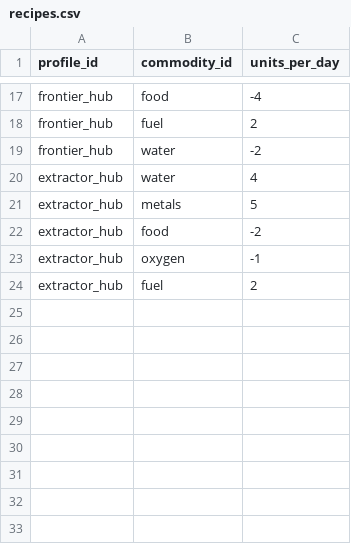
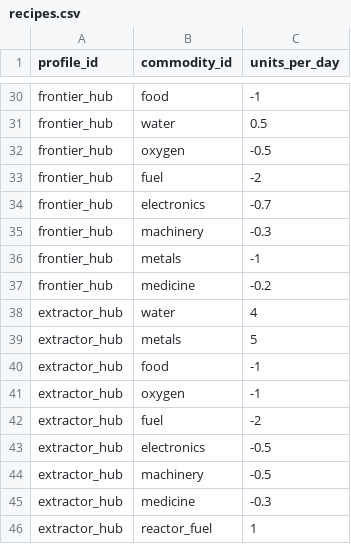
Before and after one commit to irigi/SpaceTrains, a CSV file: data/recipes/recipes.csv, drawn as a sheet; only a part is shown, gaps mark what is left out; addresses are those after the commit; the diff covers the shown part only; the diff names each change by its address in the sheet, - before the commit and + after, or states it on an @@ line.

```diff
--- a/data/recipes/recipes.csv
+++ b/data/recipes/recipes.csv
-C30 (units_per_day): -4
+C30 (units_per_day): -1
+row 31: frontier_hub | water | 0.5
+row 32: frontier_hub | oxygen | -0.5
-C33 (units_per_day): 2
+C33 (units_per_day): -2
+row 34: frontier_hub | electronics | -0.7
+row 35: frontier_hub | machinery | -0.3
-B36 (commodity_id): water
+B36 (commodity_id): metals
-C36 (units_per_day): -2
+C36 (units_per_day): -1
+row 37: frontier_hub | medicine | -0.2
-C40 (units_per_day): -2
+C40 (units_per_day): -1
-C42 (units_per_day): 2
+C42 (units_per_day): -2
+row 43: extractor_hub | electronics | -0.5
+row 44: extractor_hub | machinery | -0.5
+row 45: extractor_hub | medicine | -0.3
+row 46: extractor_hub | reactor_fuel | 1
```
Also changed, not shown: 14 added rows, 1 removed row and 11 edited cells elsewhere in this file, data/stations/stations.csv, 6 other files.
